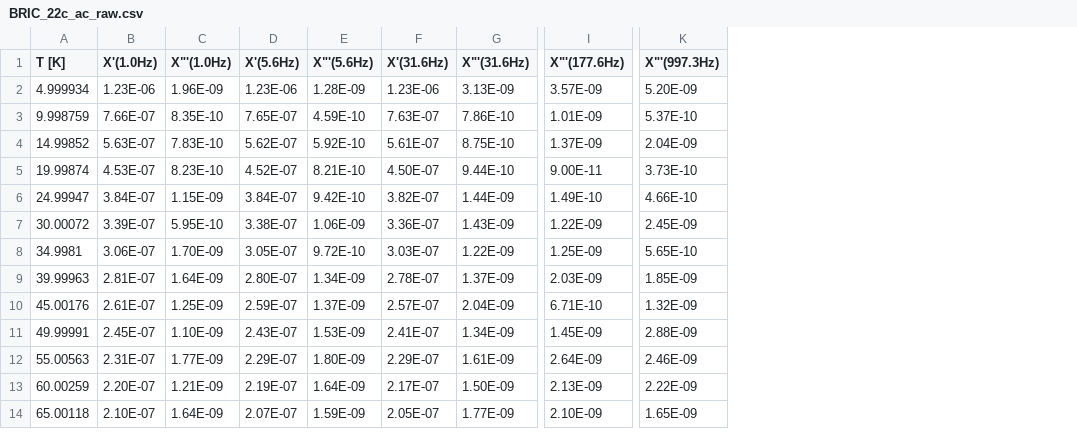
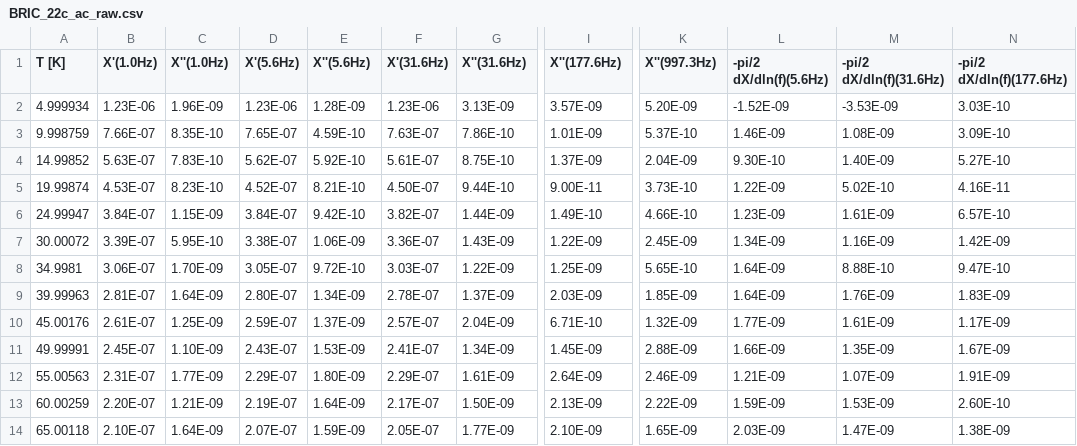
Before and after one commit to Swanson-Hysell-Group/2018_Red_Bed_Intraclasts, a CSV file: Data/low_temperature_ac/BRIC_22c_ac_raw.csv, drawn as a sheet; only a part is shown, gaps mark what is left out; the diff names each change by its address in the sheet, - before the commit and + after, or states it on an @@ line.

```diff
--- a/Data/low_temperature_ac/BRIC_22c_ac_raw.csv
+++ b/Data/low_temperature_ac/BRIC_22c_ac_raw.csv
+column L (-pi/2 dX/dln(f)(5.6Hz)), rows 2-14: -1.52E-09 | 1.46E-09 | 9.30E-10 | 1.22E-09 | 1.23E-09 | 1.34E-09 | 1.64E-09 | 1.64E-09 | 1.77E-09 | 1.66E-09 | 1.21E-09 | 1.59E-09 | 2.03E-09
+column M (-pi/2 dX/dln(f)(31.6Hz)), rows 2-14: -3.53E-09 | 1.08E-09 | 1.40E-09 | 5.02E-10 | 1.61E-09 | 1.16E-09 | 8.88E-10 | 1.76E-09 | 1.61E-09 | 1.35E-09 | 1.07E-09 | 1.53E-09 | 1.47E-09
+column N (-pi/2 dX/dln(f)(177.6Hz)), rows 2-14: 3.03E-10 | 3.09E-10 | 5.27E-10 | 4.16E-11 | 6.57E-10 | 1.42E-09 | 9.47E-10 | 1.83E-09 | 1.17E-09 | 1.67E-09 | 1.91E-09 | 2.60E-10 | 1.38E-09
-C1: X"'(1.0Hz)
+C1: X''(1.0Hz)
-E1: X"'(5.6Hz)
+E1: X''(5.6Hz)
-G1: X"'(31.6Hz)
+G1: X''(31.6Hz)
-I1: X"'(177.6Hz)
+I1: X''(177.6Hz)
-K1: X"'(997.3Hz)
+K1: X''(997.3Hz)
```
Also changed, not shown: Data/low_temperature_ac/BRIC_20c_ac_raw.csv, Data/low_temperature_ac/BRIC_22c_ac_modeled.csv, 8 other files.
